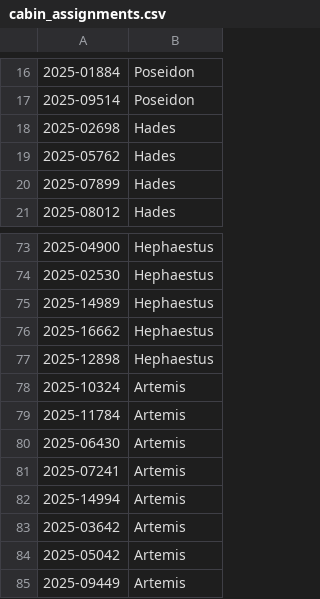
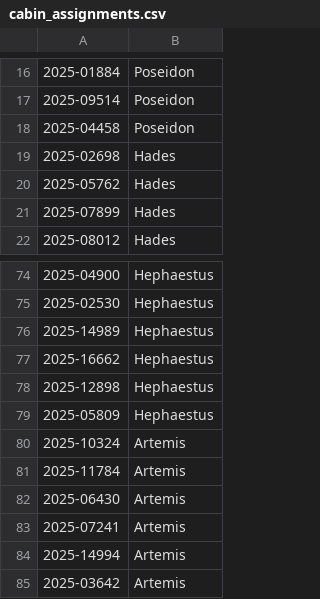
Before and after one commit to kayloremetre/axy, a CSV file: cabin_assignments.csv, drawn as a sheet; only a part is shown, gaps mark what is left out; the shorter side is filled out with more unchanged rows; the diff names each change by its address in the sheet, - before the commit and + after, or states it on an @@ line.

Commit message:
Update cabin_assignments.csv

```diff
--- a/cabin_assignments.csv
+++ b/cabin_assignments.csv
+row 18: 2025-04458 | Poseidon
+row 79: 2025-05809 | Hephaestus
```
